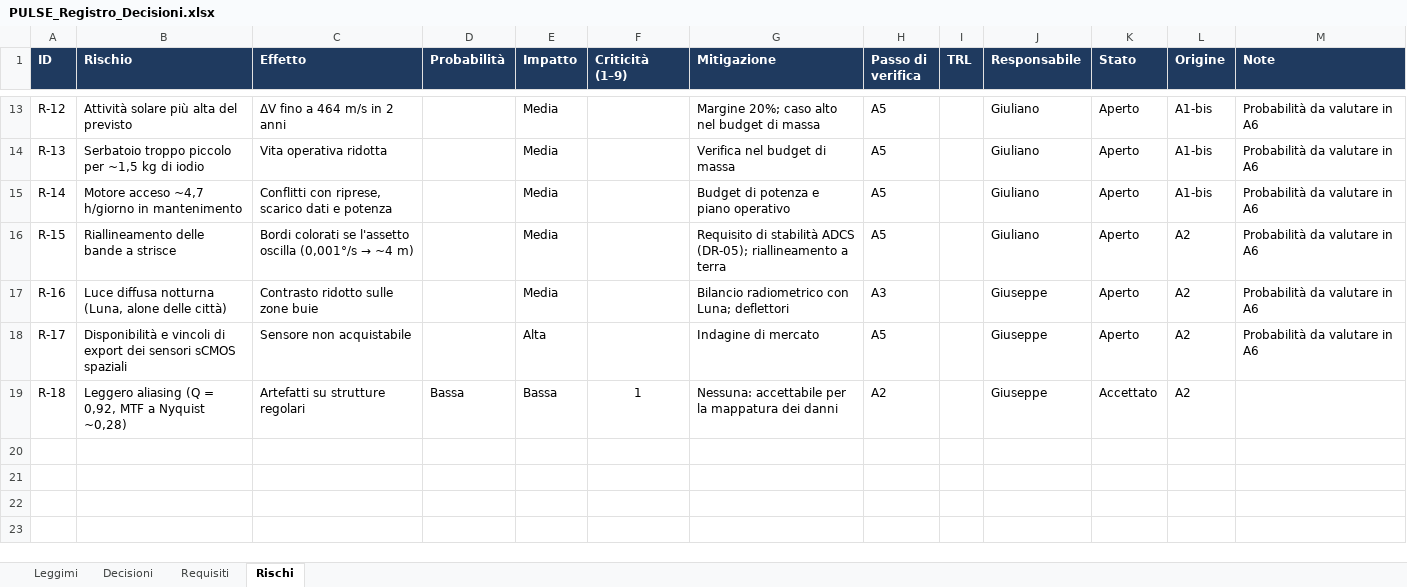
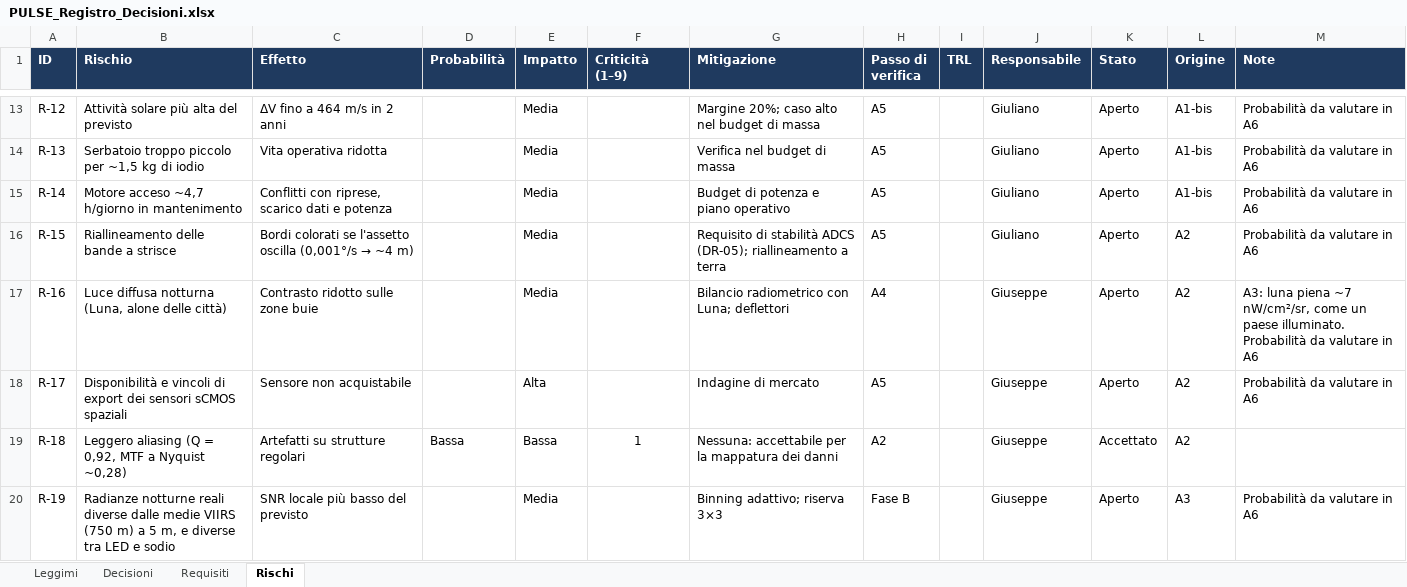
Before and after one commit to GiulianoPennacchioJ/PULSE-16u-cubesat, an Excel workbook: PULSE_Registro_Decisioni.xlsx, sheet Rischi, drawn as a sheet; only a part is shown, gaps mark what is left out; values as stored, in another font and other column widths than the file's, no borders; charts and pictures and conditional formats not drawn; the diff covers the shown part only; the diff names each change by its address in the sheet, - before the commit and + after, or states it on an @@ line.

```diff
--- a/PULSE_Registro_Decisioni.xlsx (sheet Rischi)
+++ b/PULSE_Registro_Decisioni.xlsx (sheet Rischi)
-H17 (Passo di verifica): A3
+H17 (Passo di verifica): A4
-M17 (Note): Probabilità da…
+M17 (Note): A3: luna piena ~7 nW/cm²/sr, come un paese illuminato. Probabilità da…
+row 20: R-19 | Radianze notturne reali diverse dalle medie VIIRS (750 m) a 5 m, e diverse tra LED e sodio | SNR locale più basso del previsto |  | Media |  | Binning adattivo; riserva 3×3 | Fase B |  | Giuseppe | Aperto | A3 | Probabilità da valutare in A6
```
Also changed, not shown: 3 added rows and 2 edited cells elsewhere in this sheet, sheet Requisiti, sheet Decisioni, sheet Leggimi.
